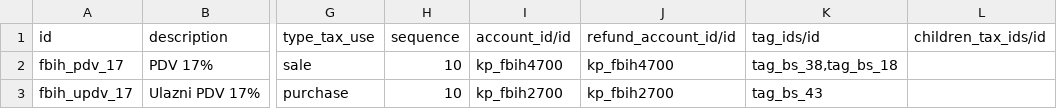
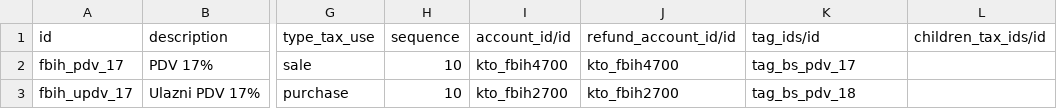
Before and after one commit to hernad/odoo, a CSV file: addons/l10n_bs/data/account.tax.template.csv, drawn as a sheet; only a part is shown, gaps mark what is left out; the diff names each change by its address in the sheet, - before the commit and + after, or states it on an @@ line.

```diff
--- a/addons/l10n_bs/data/account.tax.template.csv
+++ b/addons/l10n_bs/data/account.tax.template.csv
-I2 (account_id/id): kp_fbih4700
+I2 (account_id/id): kto_fbih4700
-J2 (refund_account_id/id): kp_fbih4700
+J2 (refund_account_id/id): kto_fbih4700
-K2 (tag_ids/id): tag_bs_38,tag_bs_18
+K2 (tag_ids/id): tag_bs_pdv_17
-I3 (account_id/id): kp_fbih2700
+I3 (account_id/id): kto_fbih2700
-J3 (refund_account_id/id): kp_fbih2700
+J3 (refund_account_id/id): kto_fbih2700
-K3 (tag_ids/id): tag_bs_43
+K3 (tag_ids/id): tag_bs_pdv_18
```
Also changed, not shown: 8 other files.
